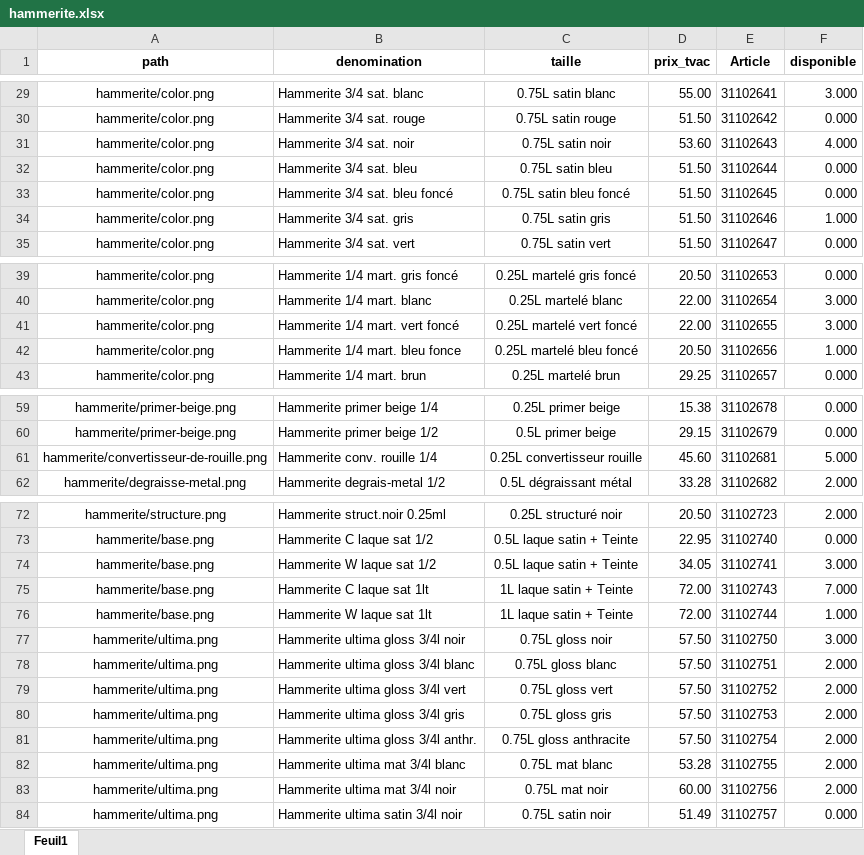
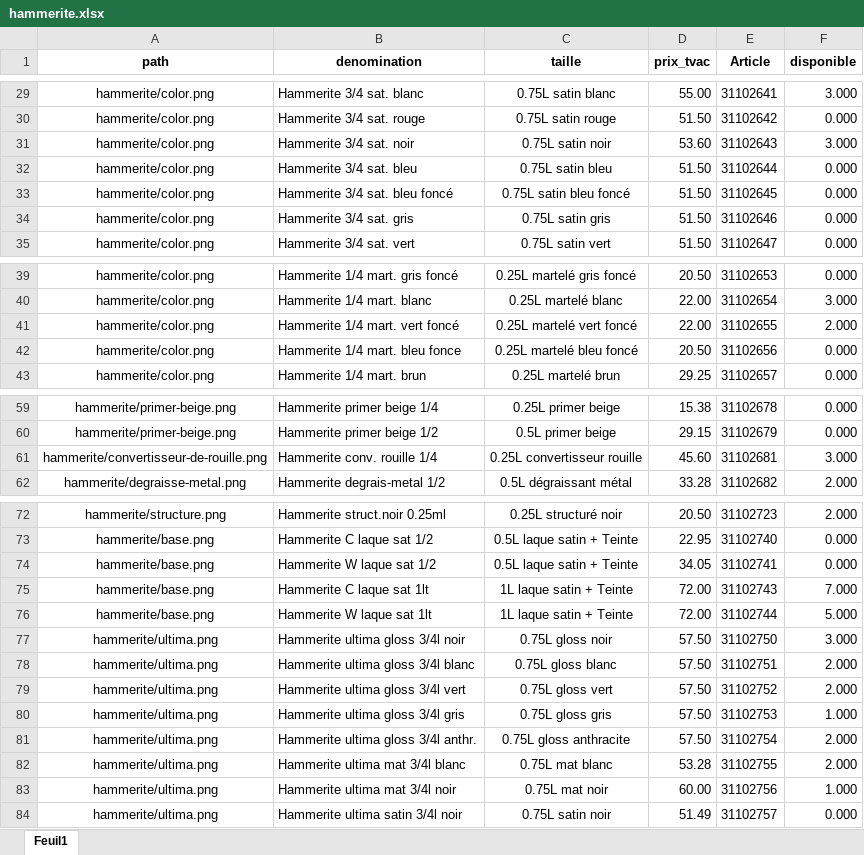
Before and after one commit to Ets-Braconnier/peintures, an Excel workbook: prix/hammerite.xlsx, sheet Feuil1, drawn as a sheet; only a part is shown, gaps mark what is left out; values as stored, in another font and other column widths than the file's, no borders; the diff names each change by its address in the sheet, - before the commit and + after, or states it on an @@ line.

```diff
--- a/prix/hammerite.xlsx (sheet Feuil1)
+++ b/prix/hammerite.xlsx (sheet Feuil1)
-F31 (disponible): 4.000
+F31 (disponible): 3.000
-F34 (disponible): 1.000
+F34 (disponible): 0.000
-F41 (disponible): 3.000
+F41 (disponible): 2.000
-F42 (disponible): 1.000
+F42 (disponible): 0.000
-F61 (disponible): 5.000
+F61 (disponible): 3.000
-F74 (disponible): 3.000
+F74 (disponible): 0.000
-F76 (disponible): 1.000
+F76 (disponible): 5.000
-F80 (disponible): 2.000
+F80 (disponible): 1.000
-F83 (disponible): 2.000
+F83 (disponible): 1.000
```
Also changed, not shown: prix/diessner.xlsx, prix/levis.xlsx, 4 other files.
